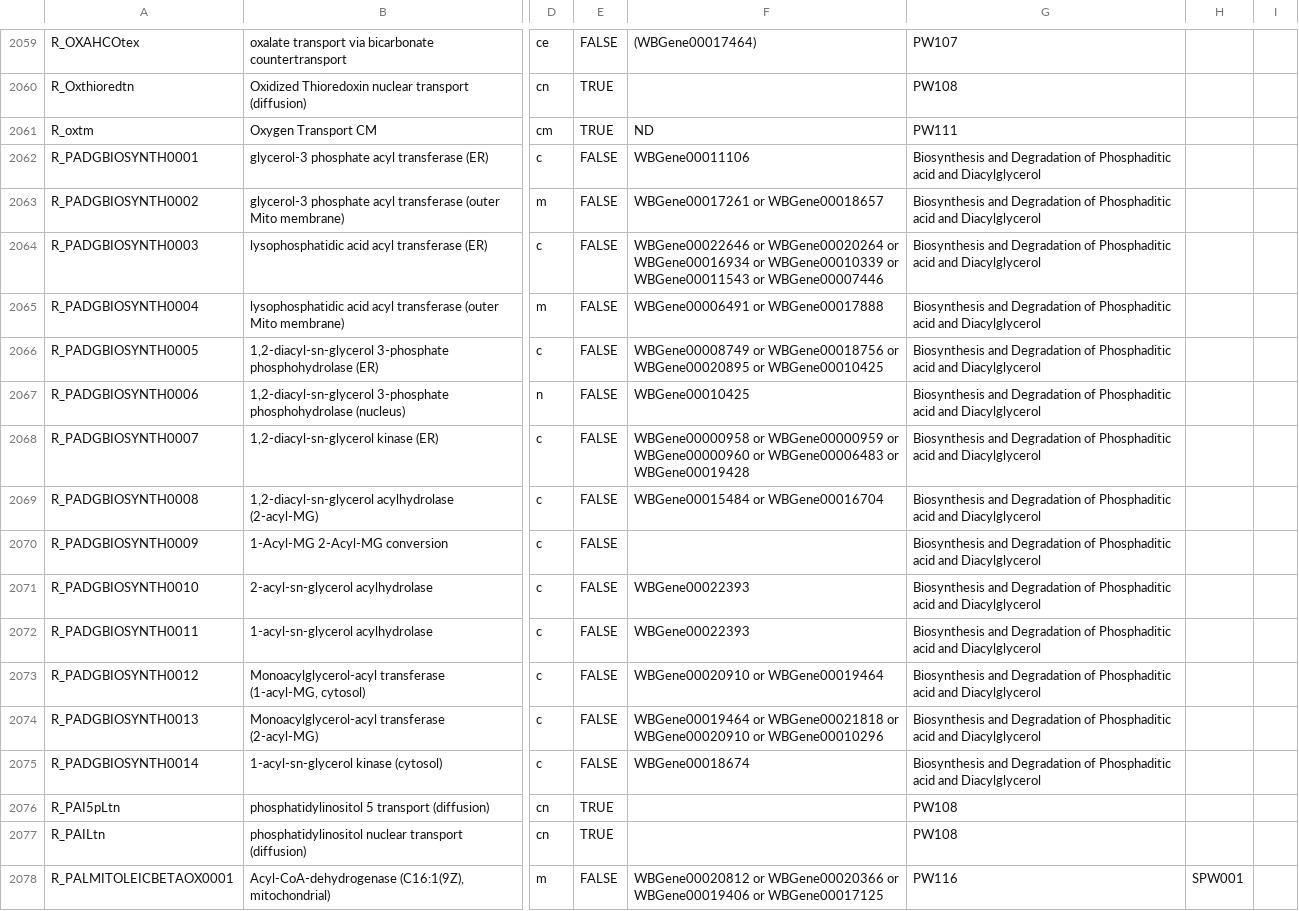
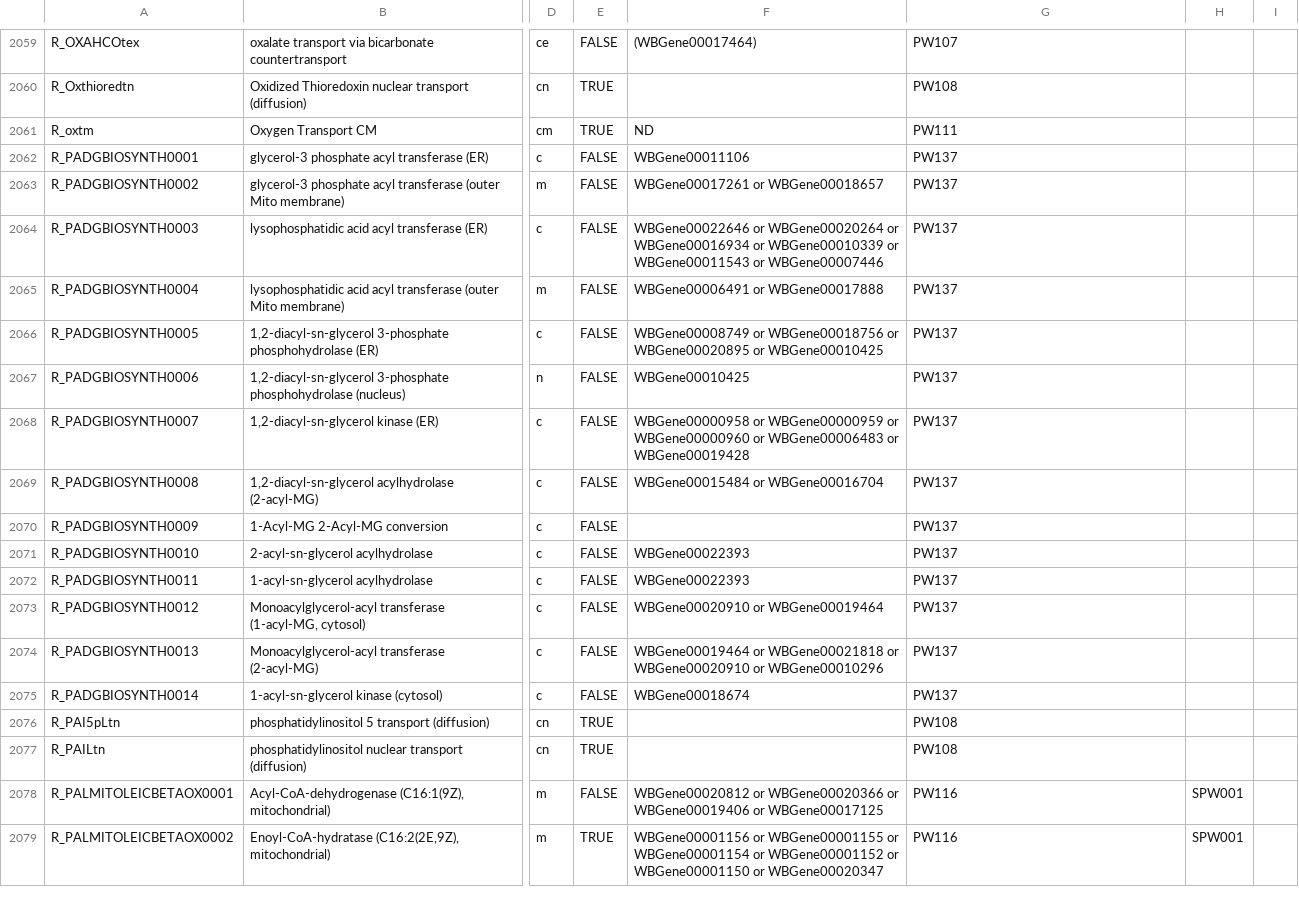
Before and after one commit to wormjam-consortium/wormjam, a TSV file: curation/Reaction-SBtab.tsv, drawn as a sheet; only a part is shown, gaps mark what is left out; the shorter side is filled out with more unchanged rows; the diff names each change by its address in the sheet, - before the commit and + after, or states it on an @@ line.

Commit message:
Added pathway definition for PA and DG biosynthesis

```diff
--- a/curation/Reaction-SBtab.tsv
+++ b/curation/Reaction-SBtab.tsv
-G2062:G2075: Biosynthesis and Degradation of Phosphaditic acid and Diacylglycerol
+G2062:G2075: PW137
```
Also changed, not shown: curation/Pathway-SBtab.tsv.
